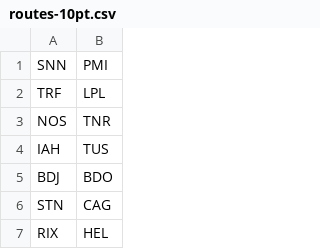
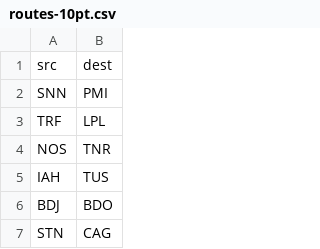
Before and after one commit to SigmaCode/POM-QQ, a CSV file: CS/2024-2025/October/routes-10pt.csv, drawn as a sheet; only a part is shown; the shorter side is filled out with more unchanged rows.

Commit message:
Add header to routes

```diff
--- a/CS/2024-2025/October/routes-10pt.csv
+++ b/CS/2024-2025/October/routes-10pt.csv
@@ -1 +1,2 @@
+src,dest
 SNN,PMI
```
